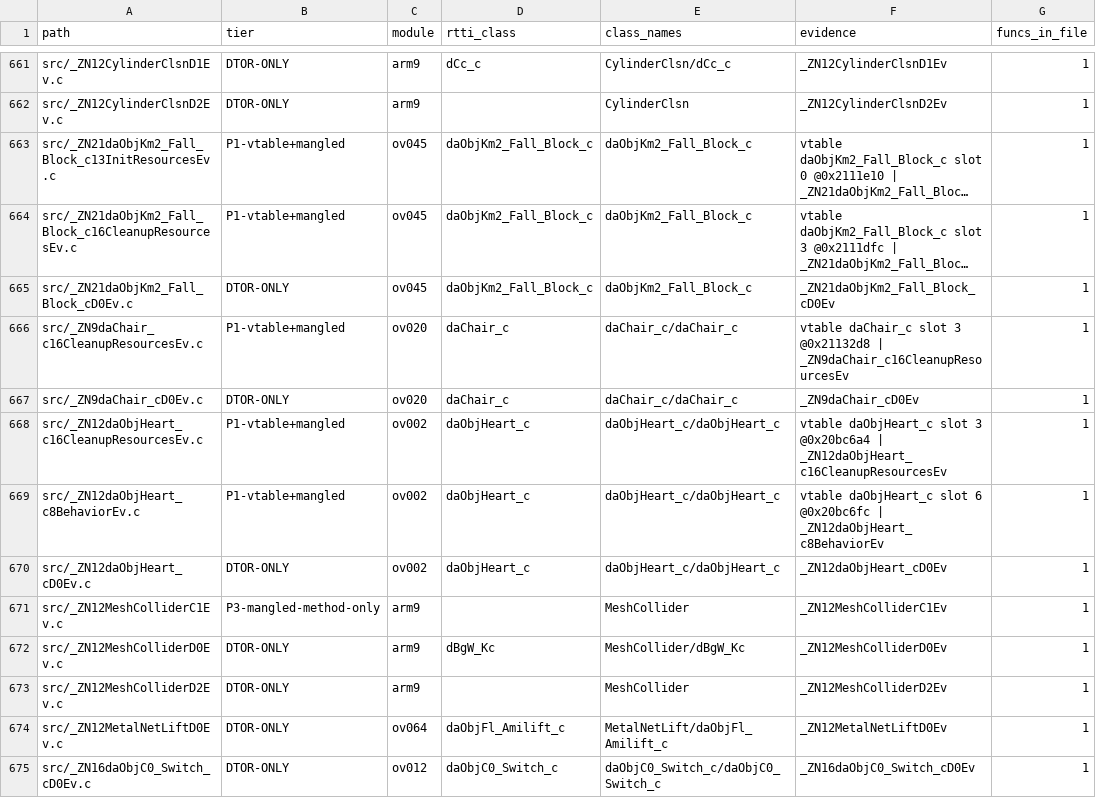
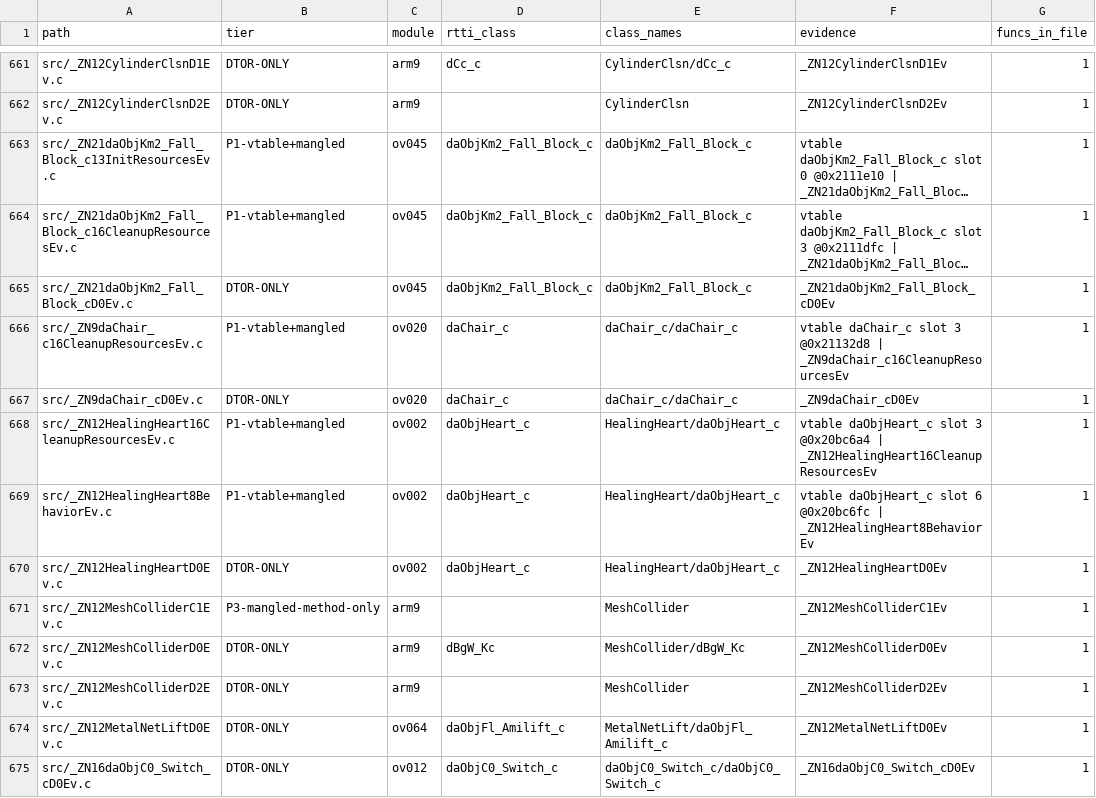
Before and after one commit to lunavyqo/sm64ds-decomp, a TSV file: notes/data/c-cpp-classification.tsv, drawn as a sheet; only a part is shown, gaps mark what is left out; long unchanged cells end in …; the diff names each change by its address in the sheet, - before the commit and + after, or states it on an @@ line.

```diff
--- a/notes/data/c-cpp-classification.tsv
+++ b/notes/data/c-cpp-classification.tsv
-A668 (path): src/_ZN12daObjHeart_c16CleanupResourcesEv.c
+A668 (path): src/_ZN12HealingHeart16CleanupResourcesEv.c
-E668:E670 (class_names): daObjHeart_c/daObjHeart_c
+E668:E670 (class_names): HealingHeart/daObjHeart_c
-F668 (evidence): …@0x20bc6a4 | _ZN12daObjHeart_c16CleanupResourcesEv
+F668 (evidence): …@0x20bc6a4 | _ZN12HealingHeart16CleanupResourcesEv
-A669 (path): src/_ZN12daObjHeart_c8BehaviorEv.c
+A669 (path): src/_ZN12HealingHeart8BehaviorEv.c
-F669 (evidence): …@0x20bc6fc | _ZN12daObjHeart_c8BehaviorEv
+F669 (evidence): …@0x20bc6fc | _ZN12HealingHeart8BehaviorEv
-A670 (path): src/_ZN12daObjHeart_cD0Ev.c
+A670 (path): src/_ZN12HealingHeartD0Ev.c
-F670 (evidence): _ZN12daObjHeart_cD0Ev
+F670 (evidence): _ZN12HealingHeartD0Ev
```
Also changed, not shown: 5 other files.
